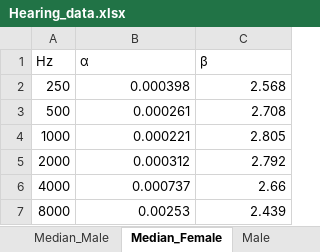
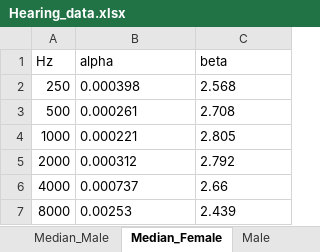
Before and after one commit to magborresen/p1_project, an Excel workbook: Result/Hearing_data.xlsx, sheet Median_Female, drawn as a sheet; values as stored, in another font and other column widths than the file's, no borders; the diff names each change by its address in the sheet, - before the commit and + after, or states it on an @@ line.

```diff
--- a/Result/Hearing_data.xlsx (sheet Median_Female)
+++ b/Result/Hearing_data.xlsx (sheet Median_Female)
-B1: α
+B1: alpha
-C1: β
+C1: beta
-B2:C7 alignment: right
+B2:C7 alignment: left
```
Also changed, not shown: formulas that keep their value, 2 other files.
